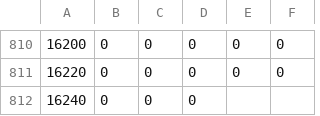
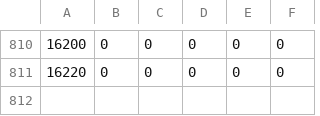
Before and after one commit to ITC350/resaults, a CSV file: test11.csv, drawn as a sheet; only a part is shown, gaps mark what is left out; the diff names each change by its address in the sheet, - before the commit and + after, or states it on an @@ line.

Commit message:
Update test11.csv

```diff
--- a/test11.csv
+++ b/test11.csv
-row 812: 16240 | 0 | 0 | 0
```
